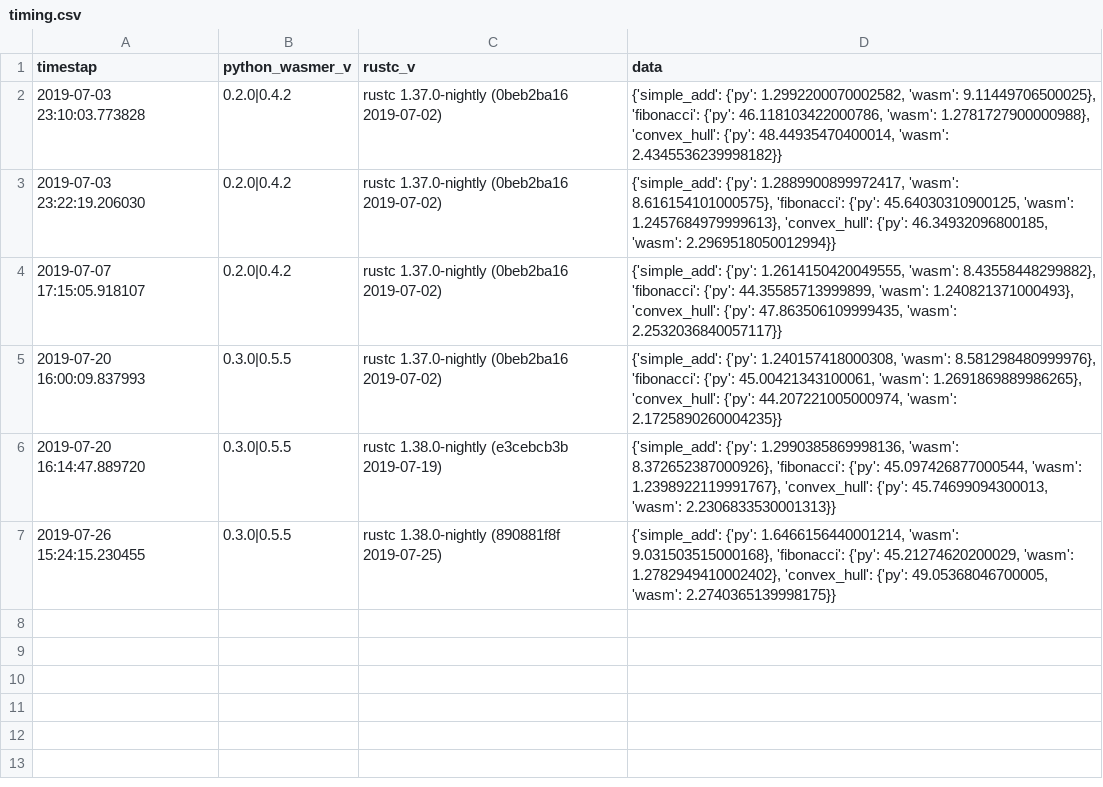
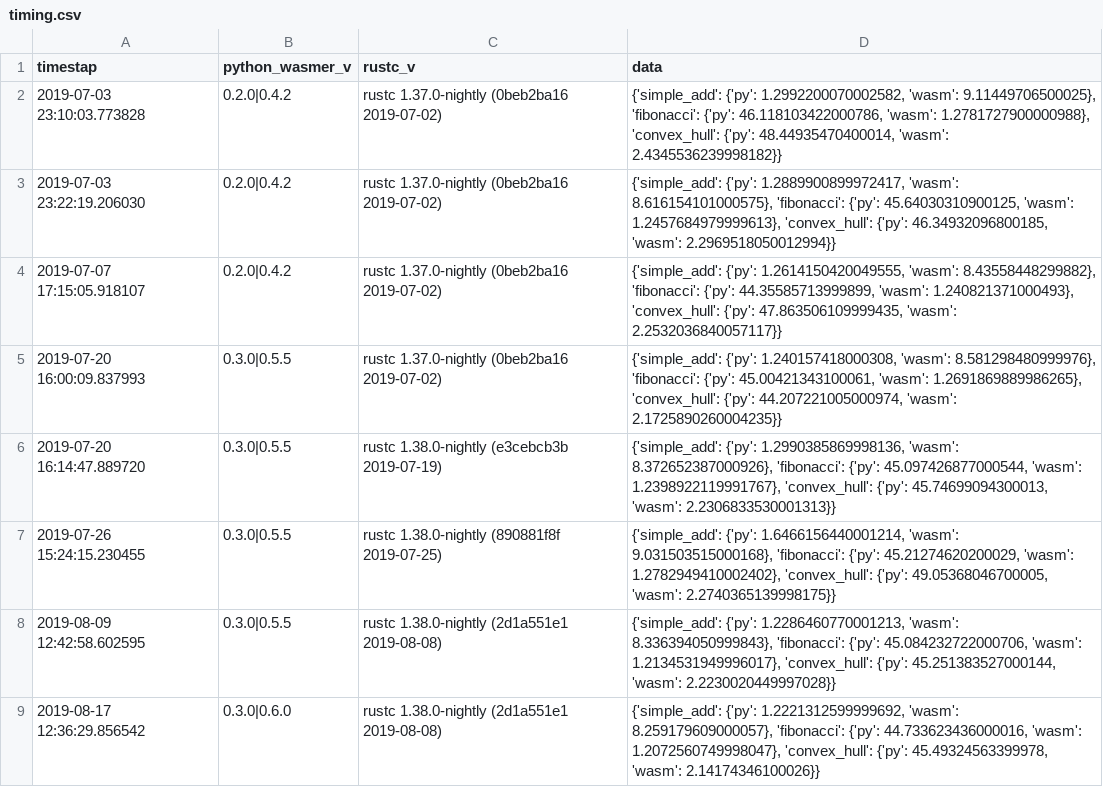
Before and after one commit to Mec-iS/rust-wasm-python-101, a CSV file: pywasm/timing/data/timing.csv, drawn as a sheet.

```diff
--- a/pywasm/timing/data/timing.csv
+++ b/pywasm/timing/data/timing.csv
@@ -7 +7,3 @@ timestap,python_wasmer_v,rustc_v,data
 2019-07-26 15:24:15.230455,0.3.0|0.5.5,rustc 1.38.0-nightly (890881f8f 2019-07-25),"{'simple_add': {'py': 1.6466156440001214, 'wasm': 9.031503515000168}, 'fibonacci': {'py': 45.21274620200029, 'wasm': 1.2782949410002402}, 'convex_hull': {'py': 49.05368046700005, 'wasm': 2.2740365139998175}}"
+2019-08-09 12:42:58.602595,0.3.0|0.5.5,rustc 1.38.0-nightly (2d1a551e1 2019-08-08),"{'simple_add': {'py': 1.2286460770001213, 'wasm': 8.336394050999843}, 'fibonacci': {'py': 45.084232722000706, 'wasm': 1.2134531949996017}, 'convex_hull': {'py': 45.251383527000144, 'wasm': 2.2230020449997028}}"
+2019-08-17 12:36:29.856542,0.3.0|0.6.0,rustc 1.38.0-nightly (2d1a551e1 2019-08-08),"{'simple_add': {'py': 1.2221312599999692, 'wasm': 8.259179609000057}, 'fibonacci': {'py': 44.733623436000016, 'wasm': 1.2072560749998047}, 'convex_hull': {'py': 45.49324563399978, 'wasm': 2.14174346100026}}"
```
Also changed, not shown: 7 other files.
